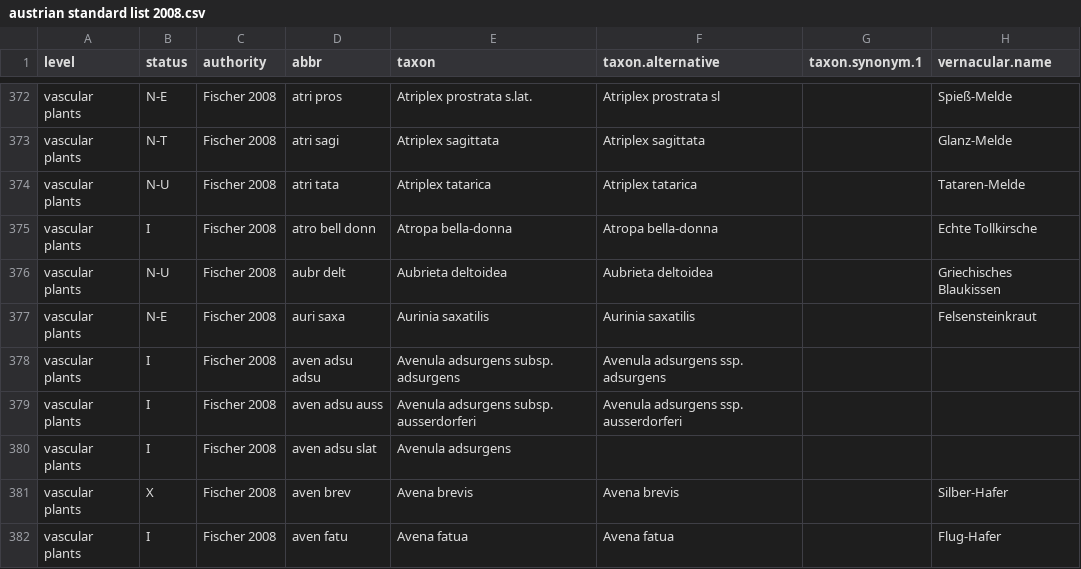
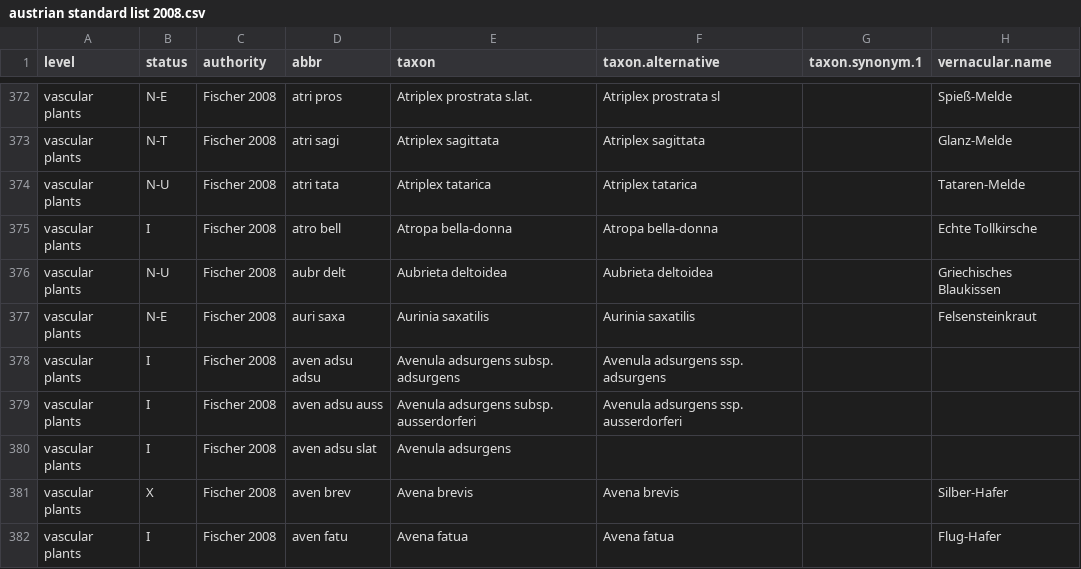
Before and after one commit to kardinal-eros/vegsoup-standards, a CSV file: austrian standard list 2008/austrian standard list 2008.csv, drawn as a sheet; only a part is shown, gaps mark what is left out; the diff covers the shown part only; the diff names each change by its address in the sheet, - before the commit and + after, or states it on an @@ line.

```diff
--- a/austrian standard list 2008/austrian standard list 2008.csv
+++ b/austrian standard list 2008/austrian standard list 2008.csv
-D375 (abbr): atro bell donn
+D375 (abbr): atro bell
```
Also changed, not shown: 4 added rows and 10 edited cells elsewhere in this file, 1 other file.
